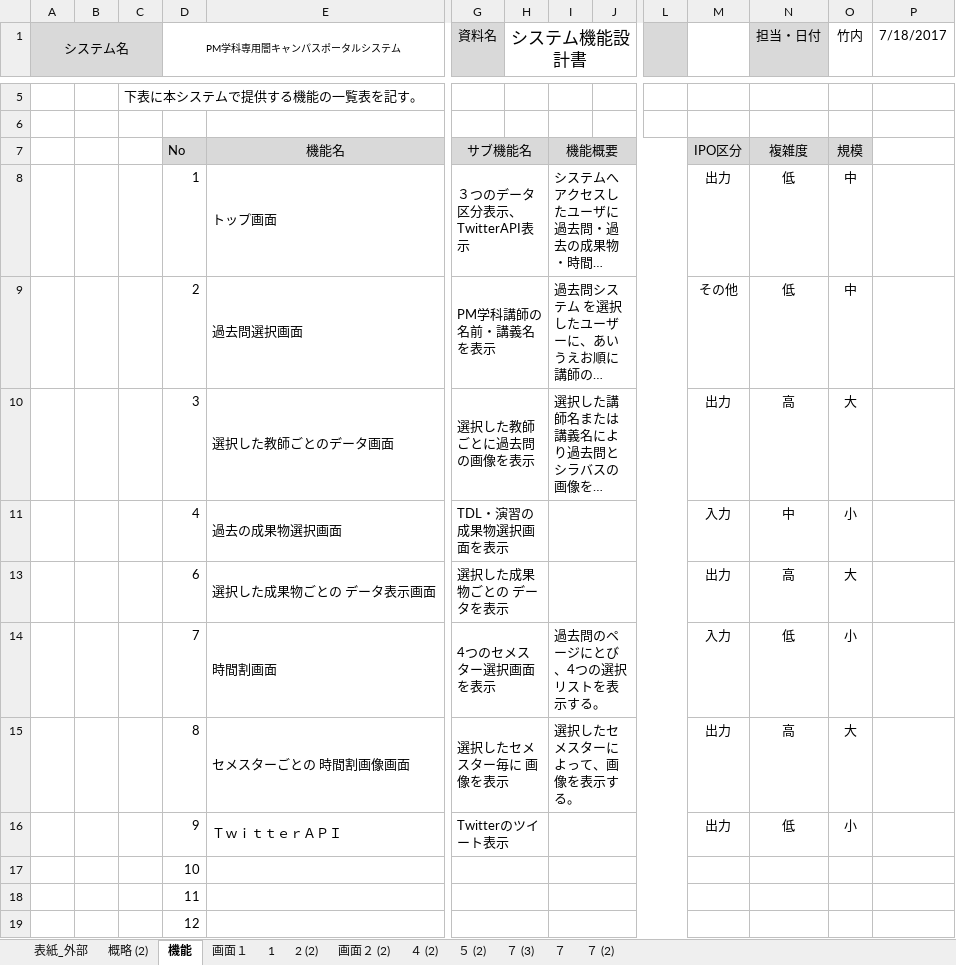
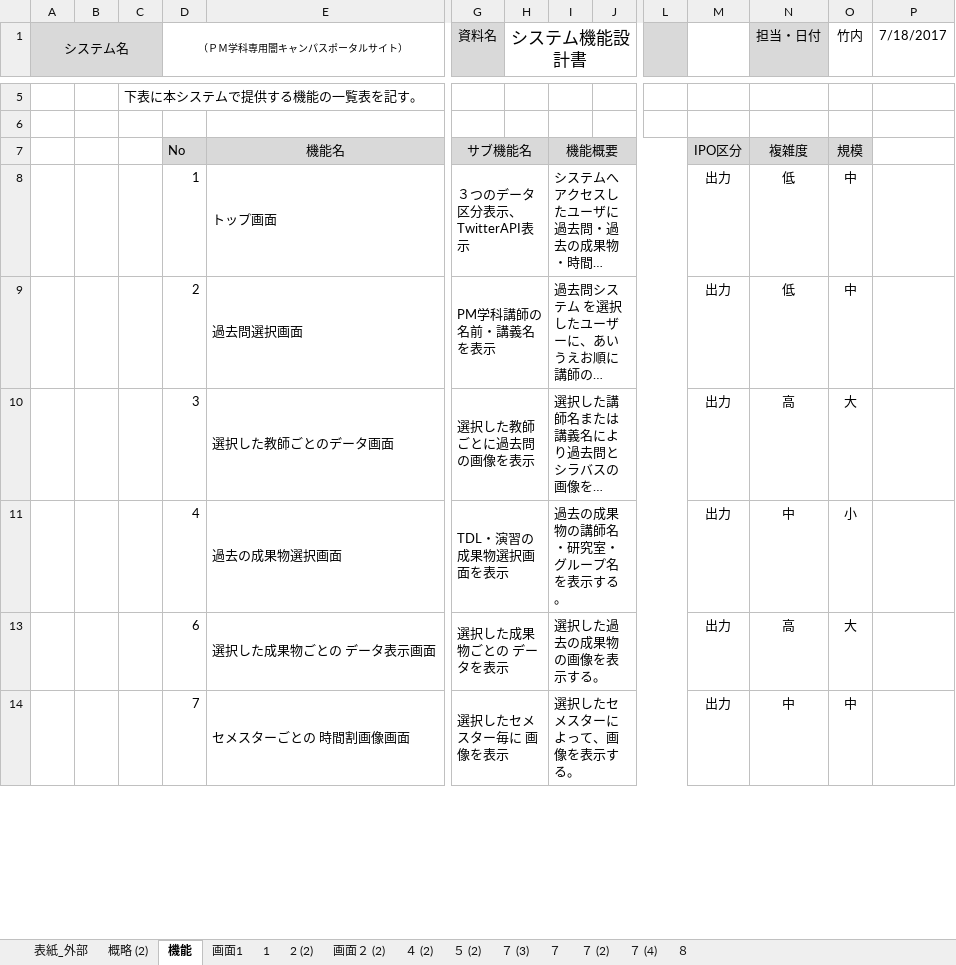
Before and after one commit to kazukiyoshida96/PM-, an Excel workbook: 完成体を入れろ/完成体.xlsx, sheet 機能, drawn as a sheet; only a part is shown, gaps mark what is left out; long unchanged cells end in …; values as stored, in another font and other column widths than the file's, no borders; removed rows and columns are numbered as before the commit, all else as after; rows hold the shown columns only; the diff covers the shown part only; the diff names each change by its address in the sheet, - before the commit and + after, or states it on an @@ line.

```diff
--- a/完成体を入れろ/完成体.xlsx (sheet 機能)
+++ b/完成体を入れろ/完成体.xlsx (sheet 機能)
-sheet tab: 画面１
+sheet tab: 画面1
+sheet tab: ７ (4)
+sheet tab: ８
-D1: PM学科専用闇キャンパスポータルシステム
+D1: （ＰＭ学科専用闇キャンパスポータルサイト）
-M9: その他
+M9: 出力
-I11: (empty)
+I11: 過去の成果物の講師名・研究室・グループ名を表示する。
-M11: 入力
+M11: 出力
-I13: (empty)
+I13: 選択した過去の成果物の画像を表示する。
-row 14:  |  |  | 7 | 時間割画面 | 4つのセメスター選択画面を表示 |  | 過去問のページにとび、4つの選択リストを表示する。 |  |  | 入力 | 低 | 小
-D14 (（ＰＭ学科専用闇キャンパスポータルサイト）): 8
+D14 (（ＰＭ学科専用闇キャンパスポータルサイト）): 7
-N14 (担当・日付): 高
+N14 (担当・日付): 中
-O14 (竹内): 大
+O14 (竹内): 中
-row 16:  |  |  | 9 | ＴｗｉｔｔｅｒＡＰＩ | Twitterのツイート表示 |  |  |  |  | 出力 | 低 | 小
-row 17:  |  |  | 10
-row 18:  |  |  | 11
-row 19:  |  |  | 12
```
Also changed, not shown: 7 added rows and 2 removed rows elsewhere in this sheet, charts or pictures, 1 other file.
